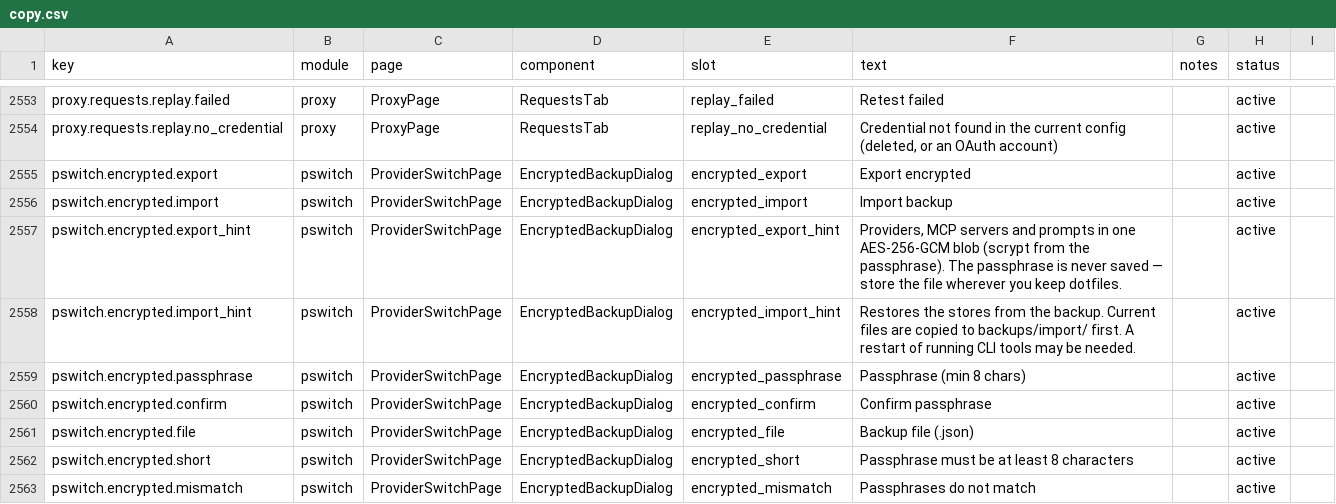
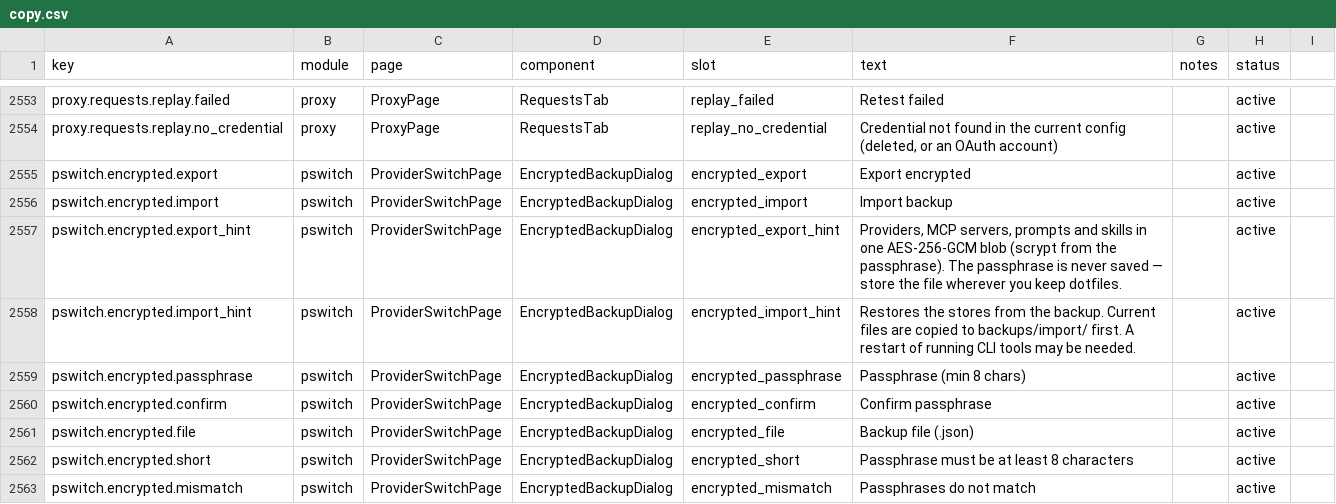
Before and after one commit to rijing-joker/AITool, a CSV file: dashboard/src/content/copy.csv, drawn as a sheet; only a part is shown, gaps mark what is left out.

Commit message:
fix(provider-switch): cover skills.json in the encrypted backup
The skills matrix added a fourth SSOT store in providerSwitchRoot(), but
backup-export still enumerated only providers/mcp-servers/prompts, so an
export -> wipe -> import cycle silently dropped all skills state (the
per-app toggle map is unrecoverable — rescan re-adds entries with empty
toggles). The module header declares the blob covers "the provider-switch
SSOT stores", and its one deliberate exclusion (the codex auth stash) is
annotated; skills.json got neither.

Add it to STORE_FILES and the header, and update the export dialog copy.
Blobs written before skills existed restore without skills.json — the
other stores come back untouched, matching the absent-store handling.

```diff
--- a/dashboard/src/content/copy.csv
+++ b/dashboard/src/content/copy.csv
@@ -2556,3 +2556,3 @@ pswitch.encrypted.export,pswitch,ProviderSwitchPage,EncryptedBackupDialog,encryp
 pswitch.encrypted.import,pswitch,ProviderSwitchPage,EncryptedBackupDialog,encrypted_import,Import backup,,active
-pswitch.encrypted.export_hint,pswitch,ProviderSwitchPage,EncryptedBackupDialog,encrypted_export_hint,"Providers, MCP servers and prompts in one AES-256-GCM blob (scrypt from the passphrase). The passphrase is never saved — store the file wherever you keep dotfiles.",,active
+pswitch.encrypted.export_hint,pswitch,ProviderSwitchPage,EncryptedBackupDialog,encrypted_export_hint,"Providers, MCP servers, prompts and skills in one AES-256-GCM blob (scrypt from the passphrase). The passphrase is never saved — store the file wherever you keep dotfiles.",,active
 pswitch.encrypted.import_hint,pswitch,ProviderSwitchPage,EncryptedBackupDialog,encrypted_import_hint,"Restores the stores from the backup. Current files are copied to backups/import/ first. A restart of running CLI tools may be needed.",,active
```
Also changed, not shown: 4 other files.
